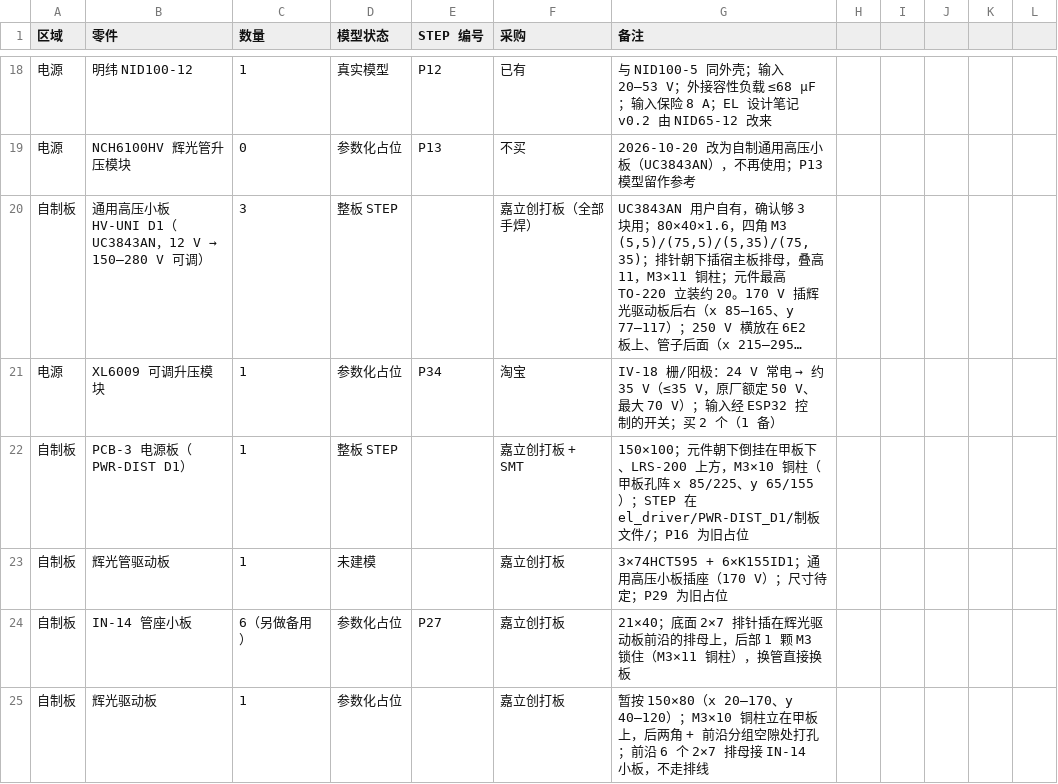
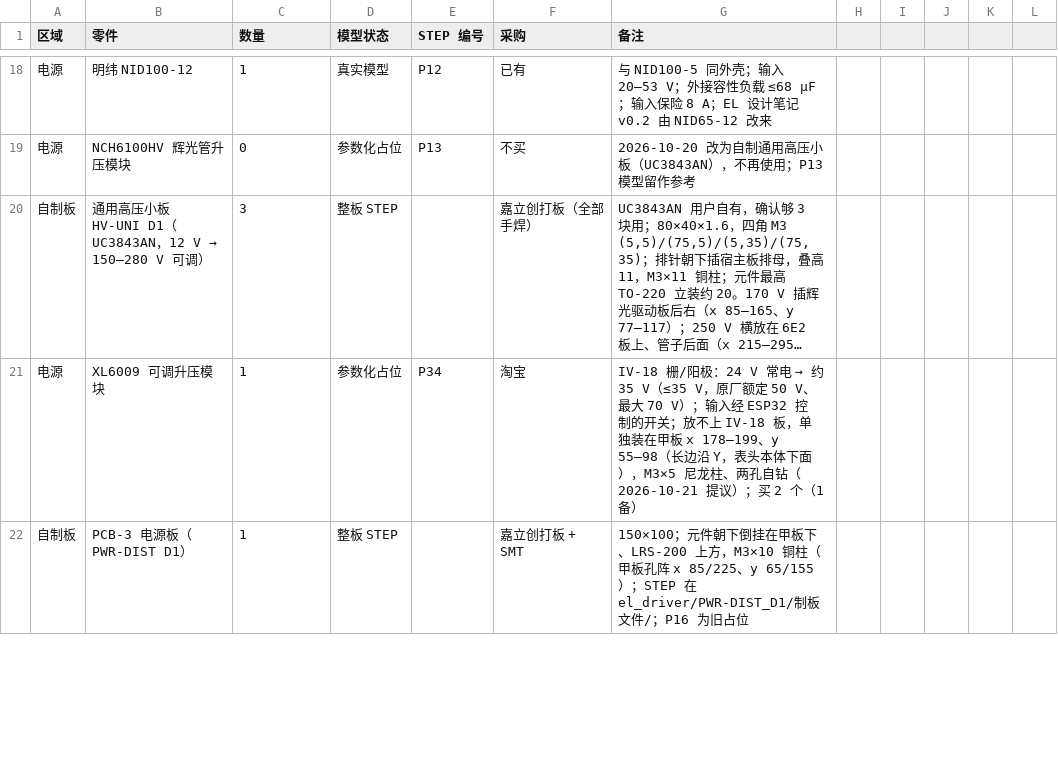
Before and after one commit to huatanshaonian/EL-center, a CSV file: parts_list.csv, drawn as a sheet; only a part is shown, gaps mark what is left out; long unchanged cells end in …; removed rows and columns are numbered as before the commit, all else as after; the diff covers the shown part only; the diff names each change by its address in the sheet, - before the commit and + after, or states it on an @@ line.

```diff
--- a/parts_list.csv
+++ b/parts_list.csv
-G21 (备注): …的开关；买 2 个…
+G21 (备注): …的开关；放不上 IV-18 板，单独装在甲板 x 178–199、y 55–98（长边沿 Y，表头本体下面），M3×5 尼龙柱、两孔自钻（2026-10-21 提议）；买 2 个…
-row 23: 自制板 | 辉光管驱动板 | 1 | 未建模 |  | 嘉立创打板 | 3×74HCT595 + 6×K155ID1；通用高压小板插座（170 V）；尺寸待定；P29 为旧占位
-row 24: 自制板 | IN-14 管座小板 | 6（另做备用） | 参数化占位 | P27 | 嘉立创打板 | 21×40；底面 2×7 排针插在辉光驱动板前沿的排母上，后部 1 颗 M3 锁住（M3×11 铜柱），换管直接换板
-row 25: 自制板 | 辉光驱动板 | 1 | 参数化占位 |  | 嘉立创打板 | 暂按 150×80（x 20–170、y 40–120）；M3×10 铜柱立在甲板上，后两角 + 前沿分组空隙处打孔；前沿 6 个 2×7 排母接 IN-14 小板，不走排线
```
Also changed, not shown: 2 added rows and 3 edited cells elsewhere in this file, 4 other files.
